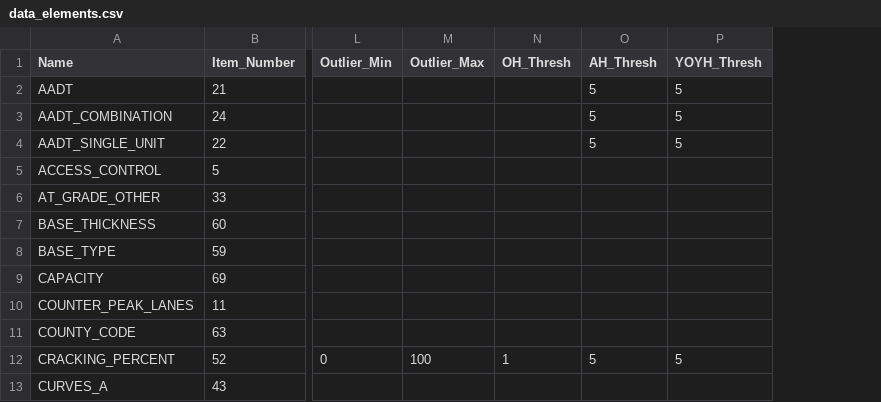
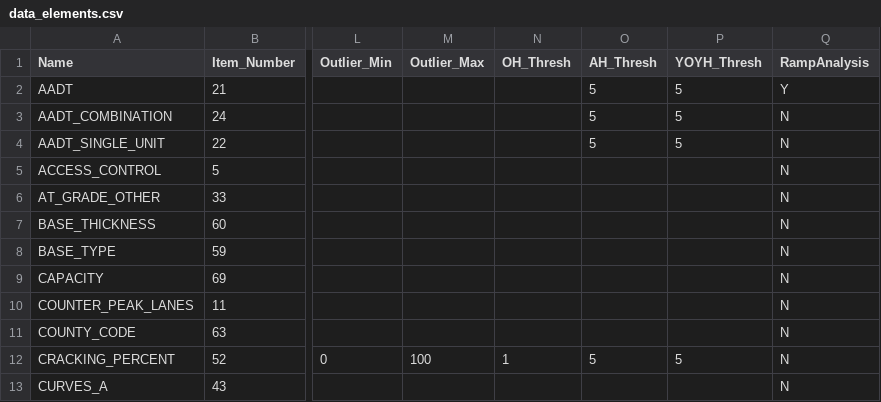
Before and after one commit to RSGInc/HPMS-Score-Card-Generator, a CSV file: resources/dat/data_elements.csv, drawn as a sheet; only a part is shown, gaps mark what is left out; the diff names each change by its address in the sheet, - before the commit and + after, or states it on an @@ line.

Commit message:
Changes in this commit include the following from teh FHWA feedbackk spreadsheet
15 - Tested on all states that we have data for. Successful.
22 - Added separate section for the ramp details
12 - Respecified the groupings of the results by Interstate, Non-Interstate NHS, Other/Minor Arterials and Collectors + Locals
2  - redesigned the histograms to reflect if we expect values to change year over year

Other changes include:
Implementing the labels for discretely coded variables
Respecified the import process to take advantage of sqldf for the merging. This reduces the memory footprint.
Added a bar plot for the discrete coded variables in the summary pages. This will replace the density plots for some variables.
removed section counts from the summary tables to save space.
Other misc changes.

```diff
--- a/resources/dat/data_elements.csv
+++ b/resources/dat/data_elements.csv
+column Q (RampAnalysis), rows 2-13: Y | N | N | N | N | N | N | N | N | N | N | N
```
Also changed, not shown: 44 other files.
